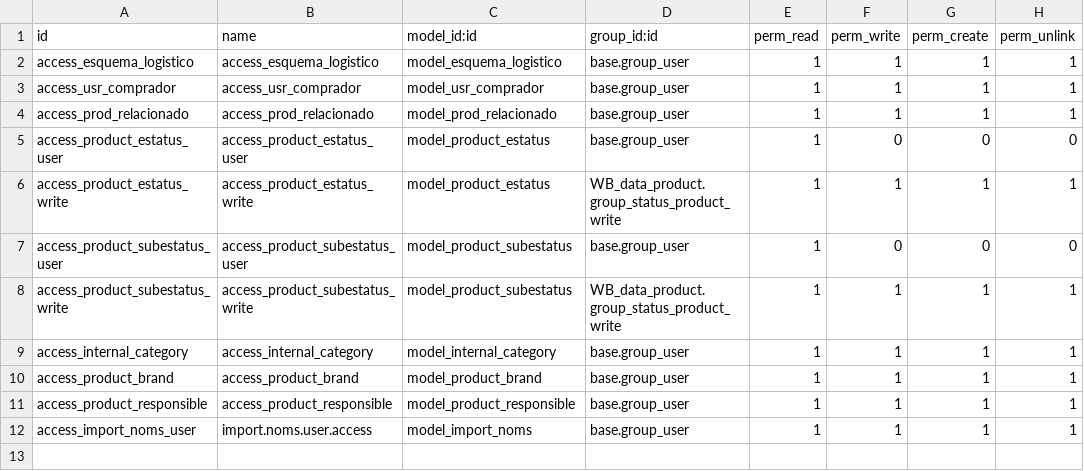
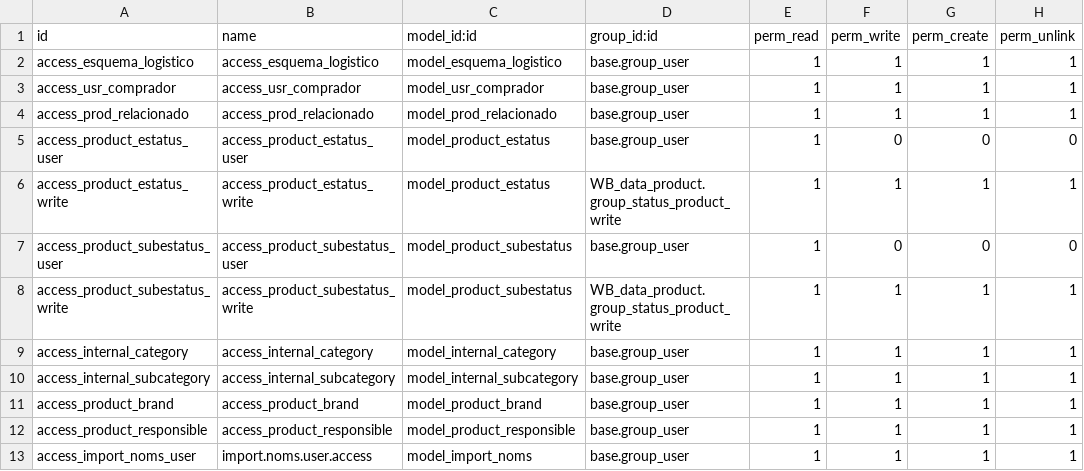
Before and after one commit to wonderbrands/WB_data_product, a CSV file: security/ir.model.access.csv, drawn as a sheet.

Commit message:
feat: add internal subcategory field and expose status/substatus on product.product (Task 225)

```diff
--- a/security/ir.model.access.csv
+++ b/security/ir.model.access.csv
@@ -9,2 +9,3 @@ access_product_subestatus_write,access_product_subestatus_write,model_product_su
 access_internal_category,access_internal_category,model_internal_category,base.group_user,1,1,1,1
+access_internal_subcategory,access_internal_subcategory,model_internal_subcategory,base.group_user,1,1,1,1
 access_product_brand,access_product_brand,model_product_brand,base.group_user,1,1,1,1
```
Also changed, not shown: 8 other files.
